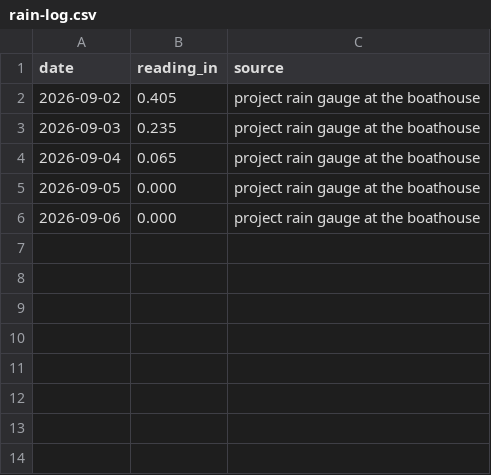
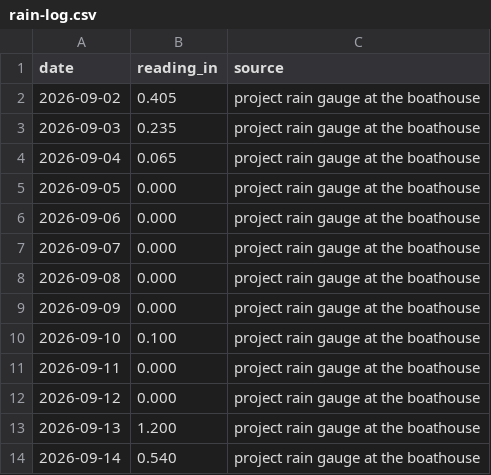
Before and after one commit to LingGanGoo/passaic-river-water-watch, a CSV file: data/rain-log.csv, drawn as a sheet.

```diff
--- a/data/rain-log.csv
+++ b/data/rain-log.csv
@@ -6 +6,9 @@ date,reading_in,source
 2026-09-06,0.000,project rain gauge at the boathouse
+2026-09-07,0.000,project rain gauge at the boathouse
+2026-09-08,0.000,project rain gauge at the boathouse
+2026-09-09,0.000,project rain gauge at the boathouse
+2026-09-10,0.100,project rain gauge at the boathouse
+2026-09-11,0.000,project rain gauge at the boathouse
+2026-09-12,0.000,project rain gauge at the boathouse
+2026-09-13,1.200,project rain gauge at the boathouse
+2026-09-14,0.540,project rain gauge at the boathouse
```
Also changed, not shown: 1 other file.
